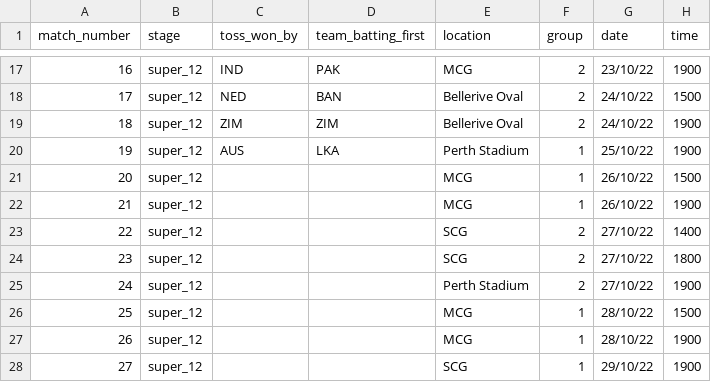
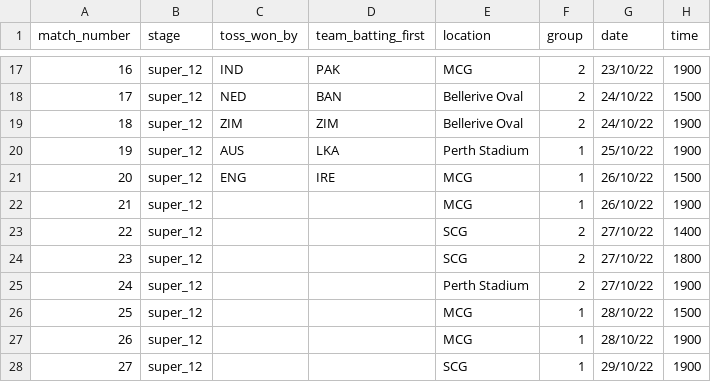
Before and after one commit to ADBond/cricket-competition, a CSV file: competitions/mens_t20_world_cup_2022/data/matches.csv, drawn as a sheet; only a part is shown, gaps mark what is left out.

```diff
--- a/competitions/mens_t20_world_cup_2022/data/matches.csv
+++ b/competitions/mens_t20_world_cup_2022/data/matches.csv
@@ -20,3 +20,3 @@ match_number,stage,toss_won_by,team_batting_first,location,group,date,time
 19,super_12,AUS,LKA,Perth Stadium,1,25/10/22,1900
-20,super_12,,,MCG,1,26/10/22,1500
+20,super_12,ENG,IRE,MCG,1,26/10/22,1500
 21,super_12,,,MCG,1,26/10/22,1900
```
Also changed, not shown: competitions/mens_t20_world_cup_2022/data/match_teams.csv.
